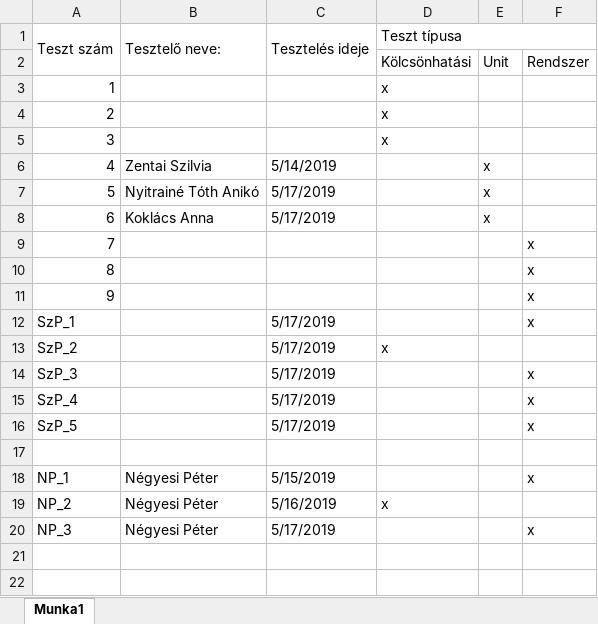
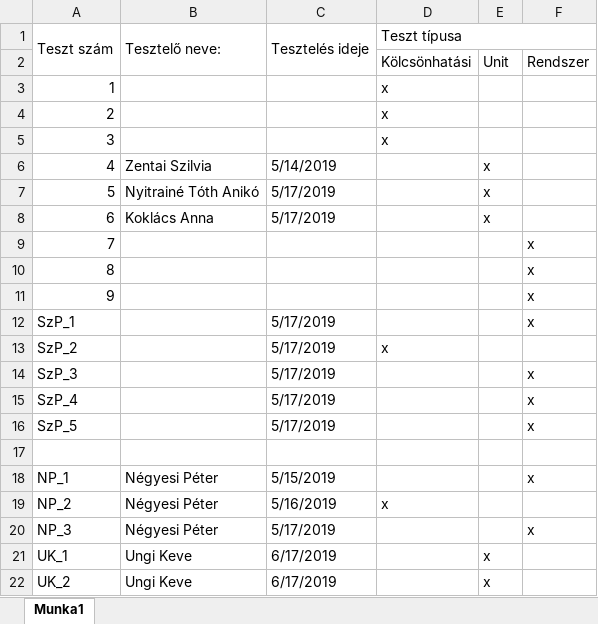
Before and after one commit to gitjuzer/Projlab2019lev, an Excel workbook: Tesztdokumentáció/Tesztbeosztás táblázat.xlsx, sheet Munka1, drawn as a sheet; values as stored, in another font and other column widths than the file's, no cell formats; the diff names each change by its address in the sheet, - before the commit and + after, or states it on an @@ line.

Commit message:
Tesztelés projekt labor

```diff
--- a/Tesztdokumentáció/Tesztbeosztás táblázat.xlsx (sheet Munka1)
+++ b/Tesztdokumentáció/Tesztbeosztás táblázat.xlsx (sheet Munka1)
+row 21: UK_1 | Ungi Keve | 6/17/2019 |  | x
+row 22: UK_2 | Ungi Keve | 6/17/2019 |  | x
```
Also changed, not shown: cell formats, 3 other files.
